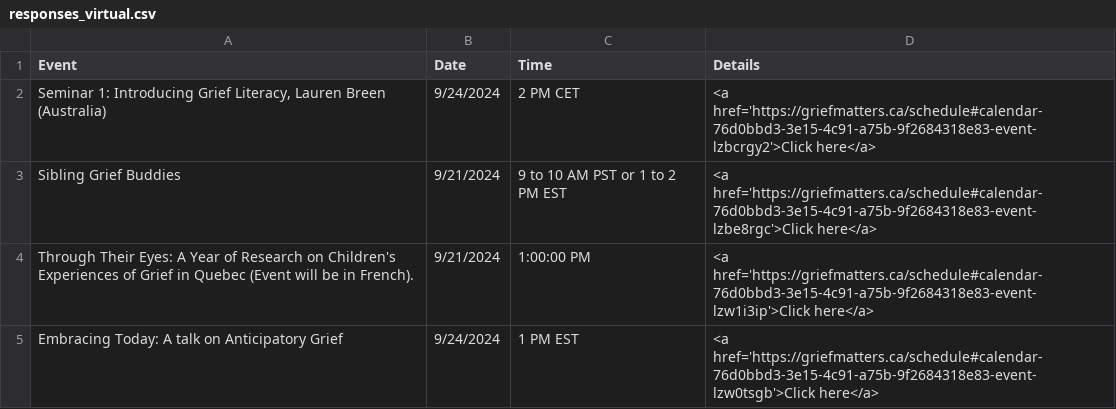
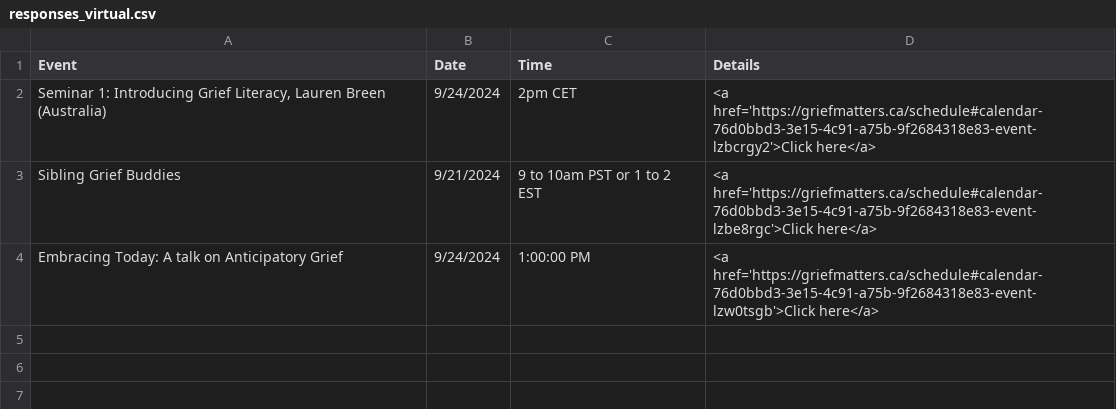
Before and after one commit to GriefMatters-CA/webmap-2024, a CSV file: responses_virtual.csv, drawn as a sheet.

Commit message:
Update data

```diff
--- a/responses_virtual.csv
+++ b/responses_virtual.csv
@@ -1,5 +1,4 @@
 Event,Date,Time,Details
-"Seminar 1: Introducing Grief Literacy, Lauren Breen (Australia)",9/24/2024,2 PM CET,<a href='https://griefmatters.ca/schedule#calendar-76d0bbd3-3e15-4c91-a75b-9f2684318e83-event-lzbcrgy2'>Click here</a>
-Sibling Grief Buddies ,9/21/2024,9 to 10 AM PST or 1 to 2 PM EST,<a href='https://griefmatters.ca/schedule#calendar-76d0bbd3-3e15-4c91-a75b-9f2684318e83-event-lzbe8rgc'>Click here</a>
-Through Their Eyes: A Year of Research on Children's Experiences of Grief in Quebec (Event will be in French).,9/21/2024,1:00:00 PM,<a href='https://griefmatters.ca/schedule#calendar-76d0bbd3-3e15-4c91-a75b-9f2684318e83-event-lzw1i3ip'>Click here</a>
-Embracing Today: A talk on Anticipatory Grief,9/24/2024,1 PM EST,<a href='https://griefmatters.ca/schedule#calendar-76d0bbd3-3e15-4c91-a75b-9f2684318e83-event-lzw0tsgb'>Click here</a>
+"Seminar 1: Introducing Grief Literacy, Lauren Breen (Australia)",9/24/2024,2pm CET,<a href='https://griefmatters.ca/schedule#calendar-76d0bbd3-3e15-4c91-a75b-9f2684318e83-event-lzbcrgy2'>Click here</a>
+Sibling Grief Buddies ,9/21/2024,9 to 10am PST or 1 to 2 EST,<a href='https://griefmatters.ca/schedule#calendar-76d0bbd3-3e15-4c91-a75b-9f2684318e83-event-lzbe8rgc'>Click here</a>
+Embracing Today: A talk on Anticipatory Grief,9/24/2024,1:00:00 PM,<a href='https://griefmatters.ca/schedule#calendar-76d0bbd3-3e15-4c91-a75b-9f2684318e83-event-lzw0tsgb'>Click here</a>
```
Also changed, not shown: 3 other files.
